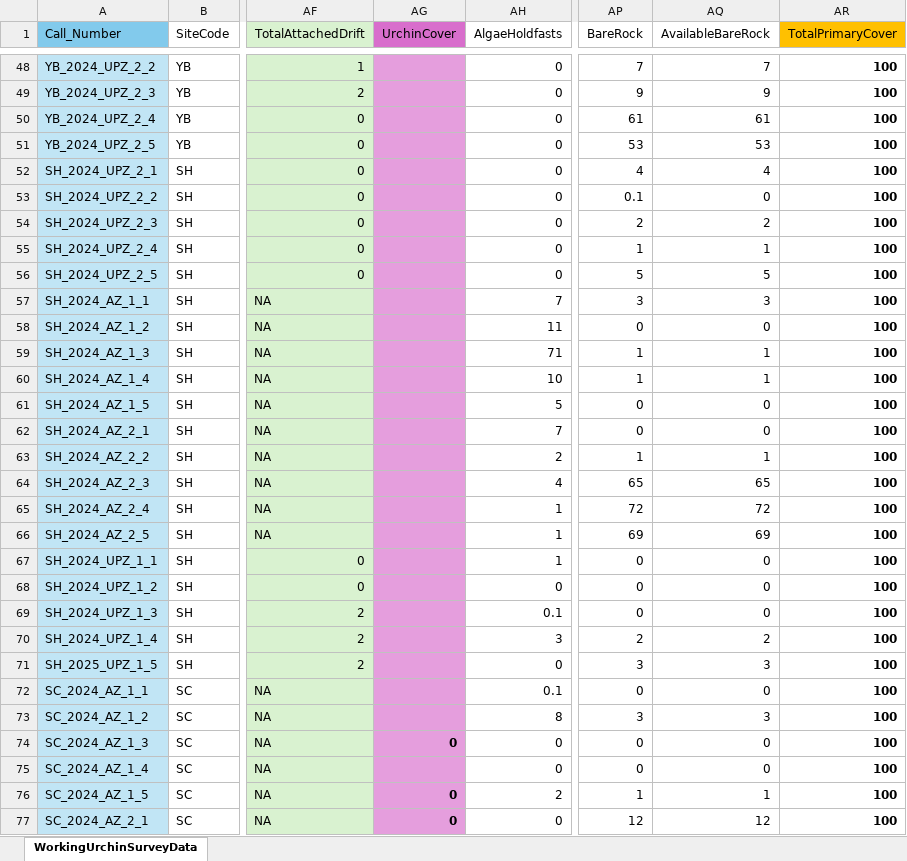
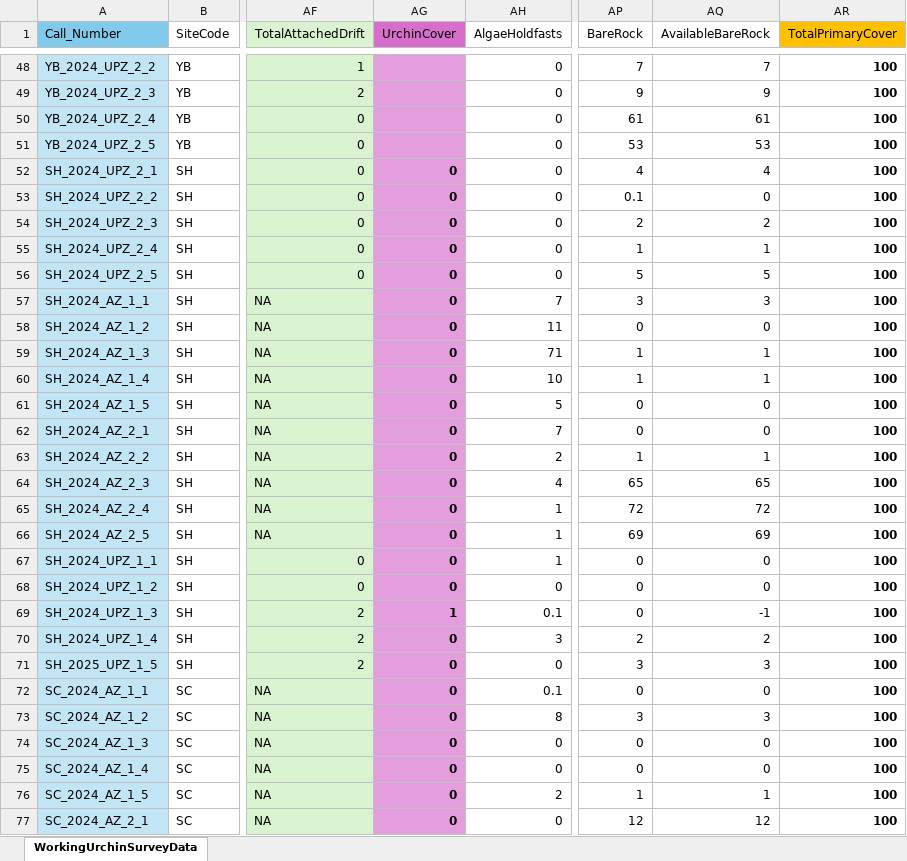
Before and after one commit to chabotd/UrchinSurveys, an Excel workbook: Data/WorkingUrchinSurveyData.xlsx, sheet WorkingUrchinSurveyData, drawn as a sheet; only a part is shown, gaps mark what is left out; values as stored, in another font and other column widths than the file's, no borders; conditional formats not drawn; the diff covers the shown part only; the diff names each change by its address in the sheet, - before the commit and + after, or states it on an @@ line.

Commit message:
made first drafts of Community survey figs (linear regression)

```diff
--- a/Data/WorkingUrchinSurveyData.xlsx (sheet WorkingUrchinSurveyData)
+++ b/Data/WorkingUrchinSurveyData.xlsx (sheet WorkingUrchinSurveyData)
-AG52:AG68 (UrchinCover): (empty)
+AG52:AG68 (UrchinCover): 0
-AG69 (UrchinCover): (empty)
+AG69 (UrchinCover): 1
-AQ69 (AvailableBareRock): 0
+AQ69 (AvailableBareRock): -1
-AG70:AG73 (UrchinCover): (empty)
+AG70:AG73 (UrchinCover): 0
-AG75 (UrchinCover): (empty)
+AG75 (UrchinCover): 0
```
Also changed, not shown: 40 edited cells elsewhere in this sheet, 15 other files.
